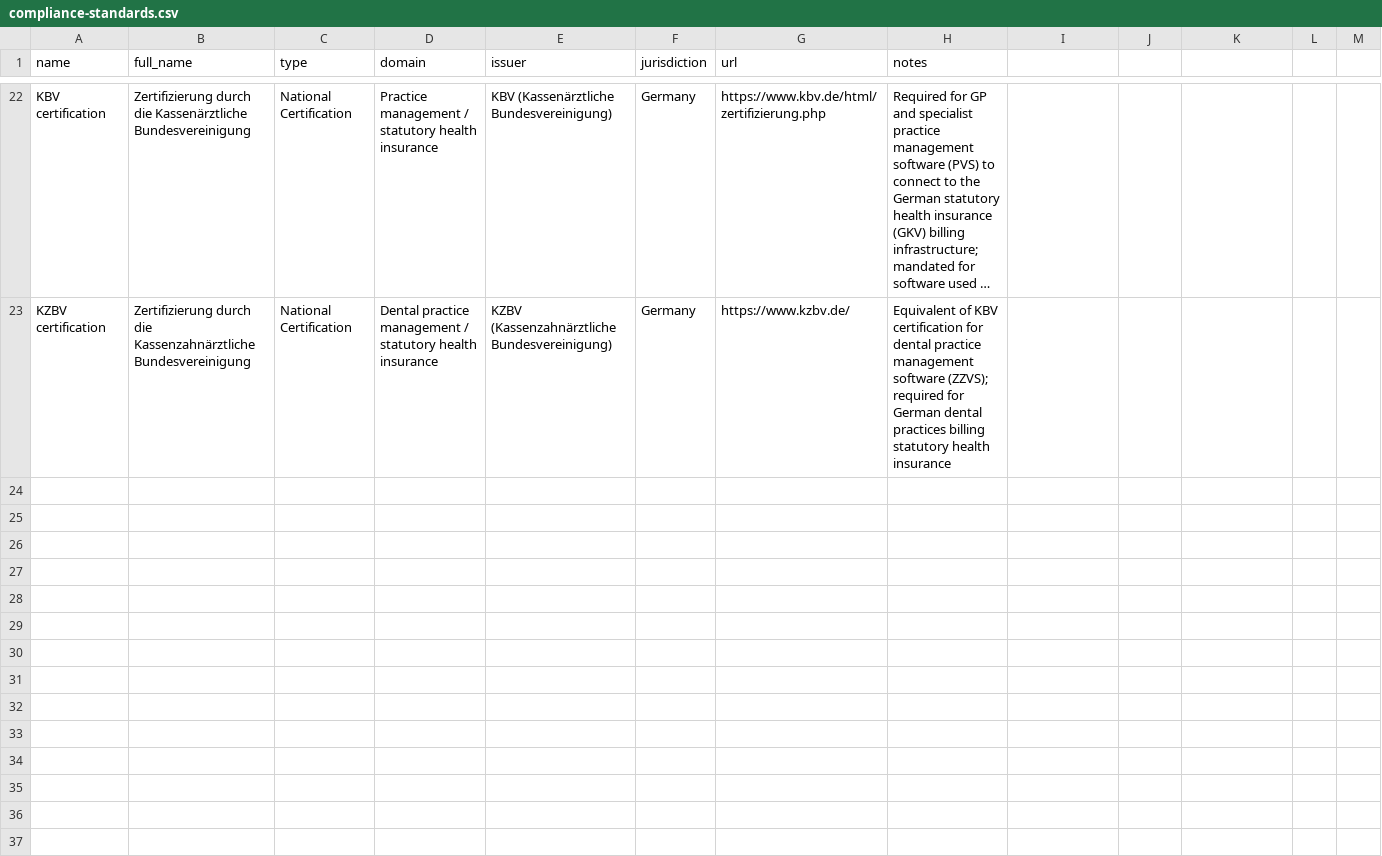
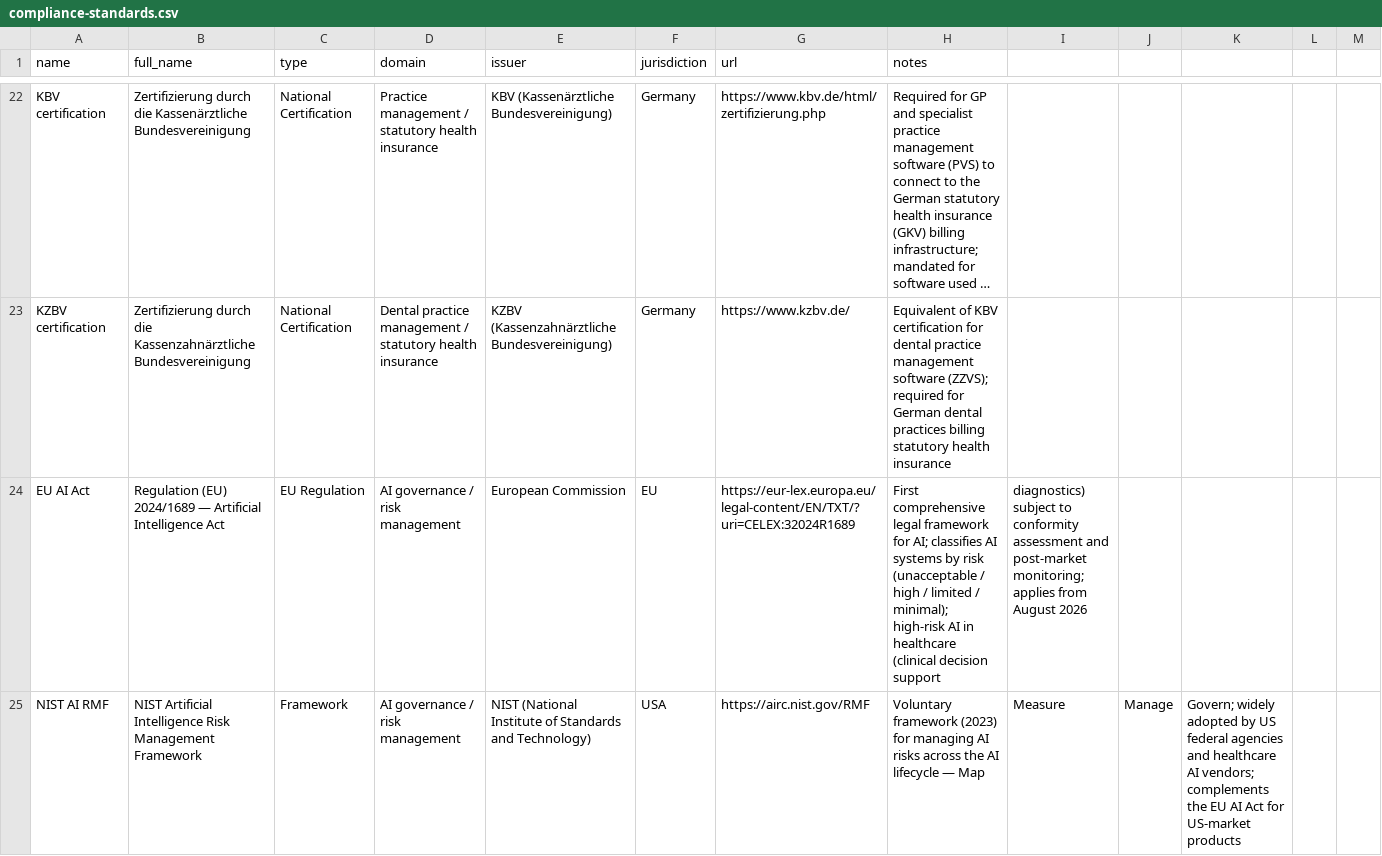
Before and after one commit to FORSE-H/MACH, a CSV file: data/compliance-standards.csv, drawn as a sheet; only a part is shown, gaps mark what is left out; long unchanged cells end in …; the diff covers the shown part only; the diff names each change by its address in the sheet, - before the commit and + after, or states it on an @@ line.

Commit message:
feat: add 14 new entries, update watchlist/graveyard, compliance standards
New catalog entries:
- models: MedSAM, MedSAM2, scGPT, EchoJEPA, ECG-FM, BioReason (bowang-lab + Bo Wang Lab)
- software: MedRAX, MedRAX2 (agentic CXR reasoning, bowang-lab)
- datasets: AmsterdamUMCdb, PhysioNet Sepsis 2019, TUH EEG Corpus, MedAlign (+ AAAI paper reference)

Data/context updates:
- compliance-standards.csv: add EU AI Act, NIST AI RMF, ISO/IEC 42001, CHAI
- watchlist.csv: add BioReason-Pro, neoSeer, BioMistral, Meditron, nuts-node, langcheck
- graveyard.csv: add credoai_lens, CAMEL, Asclepius, AI_Clinician
- index.html: update footer to "Proudly getting made by Priyanka Ojha in the Netherlands 🇳🇱"

```diff
--- a/data/compliance-standards.csv
+++ b/data/compliance-standards.csv
+row 24: EU AI Act | Regulation (EU) 2024/1689 — Artificial Intelligence Act | EU Regulation | AI governance / risk management | European Commission | EU | https://eur-lex.europa.eu/legal-content/EN/TXT/?uri=CELEX:32024R1689 | First comprehensive legal framework for AI; classifies AI systems by risk (unacceptable / high / limited / minimal); high-risk AI in healthcare (clinical decision support | diagnostics) subject to conformity assessment and post-market monitoring; applies from August 2026
+row 25: NIST AI RMF | NIST Artificial Intelligence Risk Management Framework | Framework | AI governance / risk management | NIST (National Institute of Standards and Technology) | USA | https://airc.nist.gov/RMF | Voluntary framework (2023) for managing AI risks across the AI lifecycle — Map | Measure | Manage | Govern; widely adopted by US federal agencies and healthcare AI vendors; complements the EU AI Act for US-market products
```
Also changed, not shown: 2 added rows elsewhere in this file, graveyard.csv, watchlist.csv, 13 other files.
